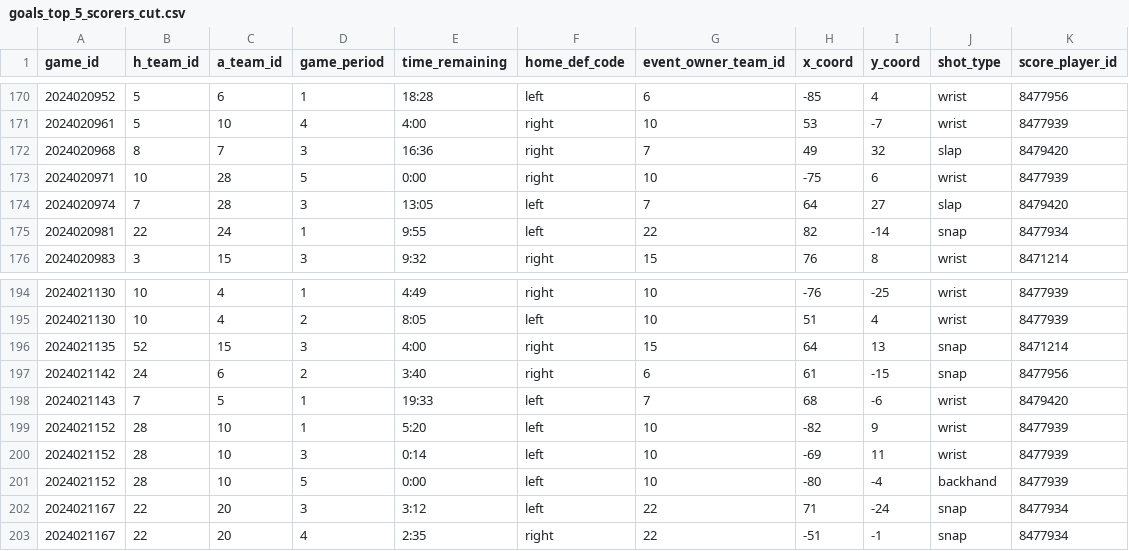
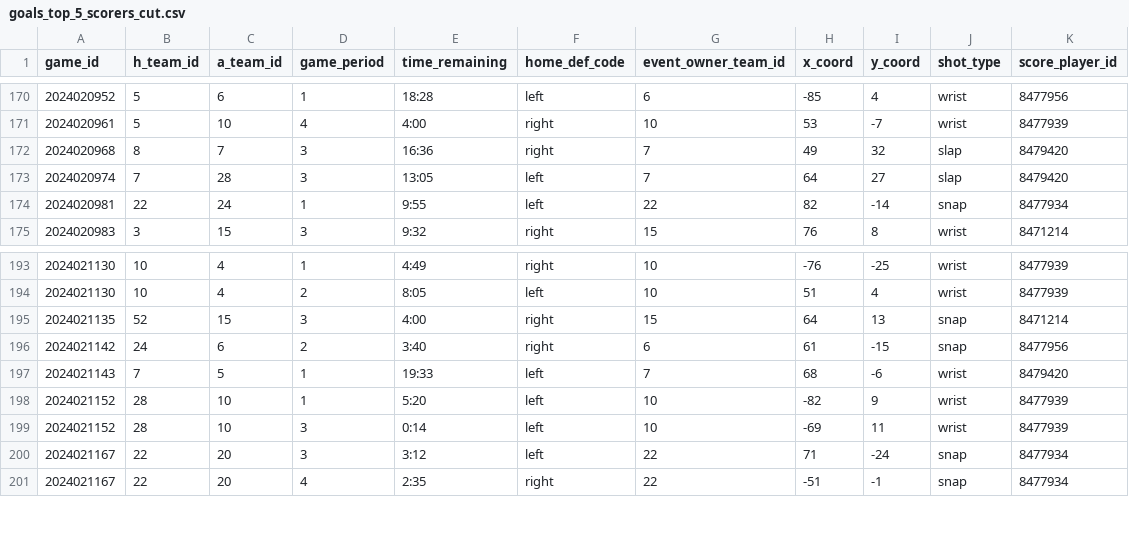
Before and after one commit to akobe4/NHL-Stats, a CSV file: 2024-2025/SQL/Query-Results/goals_top_5_scorers_cut.csv, drawn as a sheet; only a part is shown, gaps mark what is left out; the diff names each change by its address in the sheet, - before the commit and + after, or states it on an @@ line.

Commit message:
nylander goals data

```diff
--- a/2024-2025/SQL/Query-Results/goals_top_5_scorers_cut.csv
+++ b/2024-2025/SQL/Query-Results/goals_top_5_scorers_cut.csv
-row 173: 2024020971 | 10 | 28 | 5 | 0:00 | right | 10 | -75 | 6 | wrist | 8477939
-row 201: 2024021152 | 28 | 10 | 5 | 0:00 | left | 10 | -80 | -4 | backhand | 8477939
```
Also changed, not shown: 2 other files.
